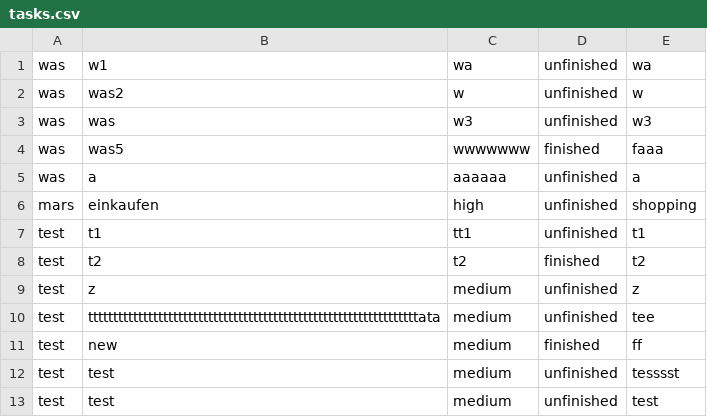
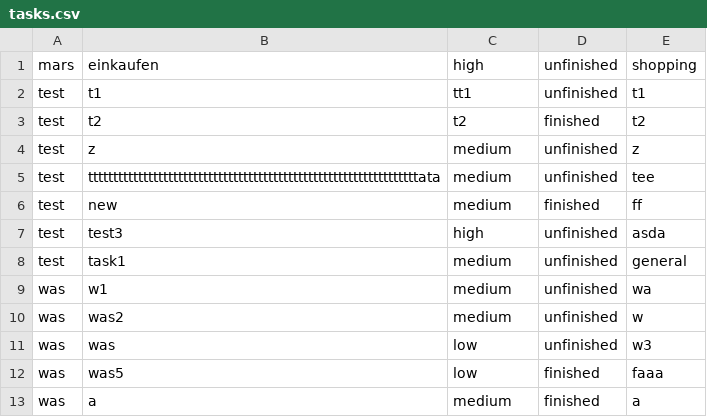
Before and after one commit to mklr19/todolist, a CSV file: tasks.csv, drawn as a sheet.

```diff
--- a/tasks.csv
+++ b/tasks.csv
@@ -1,6 +1 @@
-was,w1,wa,unfinished,wa
-was,was2,w,unfinished,w
-was,was,w3,unfinished,w3
-was,was5,wwwwwww,finished,faaa
-was,a,aaaaaa,unfinished,a
 mars,einkaufen,high,unfinished,shopping
@@ -11,3 +6,8 @@ test,ttttttttttttttttttttttttttttttttttttttttttttttttttttttttttttttttttata,mediu
 test,new,medium,finished,ff
-test,test,medium,unfinished,tesssst
-test,test,medium,unfinished,test
+test,test3,high,unfinished,asda
+test,task1,medium,unfinished,general
+was,w1,medium,unfinished,wa
+was,was2,medium,unfinished,w
+was,was,low,unfinished,w3
+was,was5,low,finished,faaa
+was,a,medium,finished,a
```
Also changed, not shown: 3 other files.
